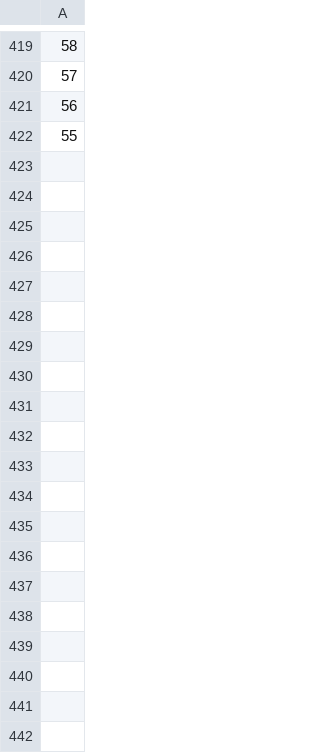
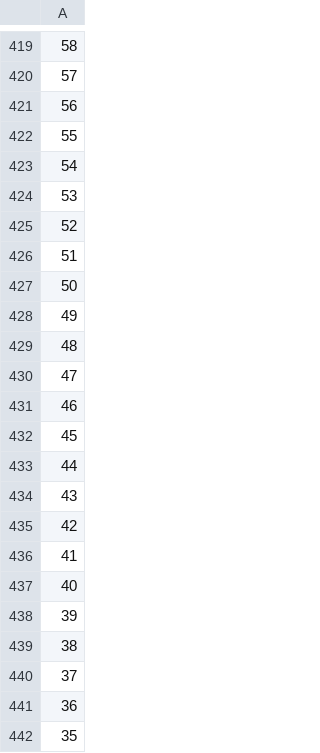
Before and after one commit to Repastero/GeoCOVID-19-tools, a CSV file: datos/entre rios/CamasUTI_ER_aprox.csv, drawn as a sheet; only a part is shown, gaps mark what is left out; the diff covers the shown part only; the diff names each change by its address in the sheet, - before the commit and + after, or states it on an @@ line.

Commit message:
Update CamasUTI_ER_aprox.csv

```diff
--- a/datos/entre rios/CamasUTI_ER_aprox.csv
+++ b/datos/entre rios/CamasUTI_ER_aprox.csv
+row 423: 54
+row 424: 53
+row 425: 52
+row 426: 51
+row 427: 50
+row 428: 49
+row 429: 48
+row 430: 47
+row 431: 46
+row 432: 45
+row 433: 44
+row 434: 43
+row 435: 42
+row 436: 41
+row 437: 40
+row 438: 39
+row 439: 38
+row 440: 37
+row 441: 36
+row 442: 35
```
Also changed, not shown: 21 added rows elsewhere in this file.
